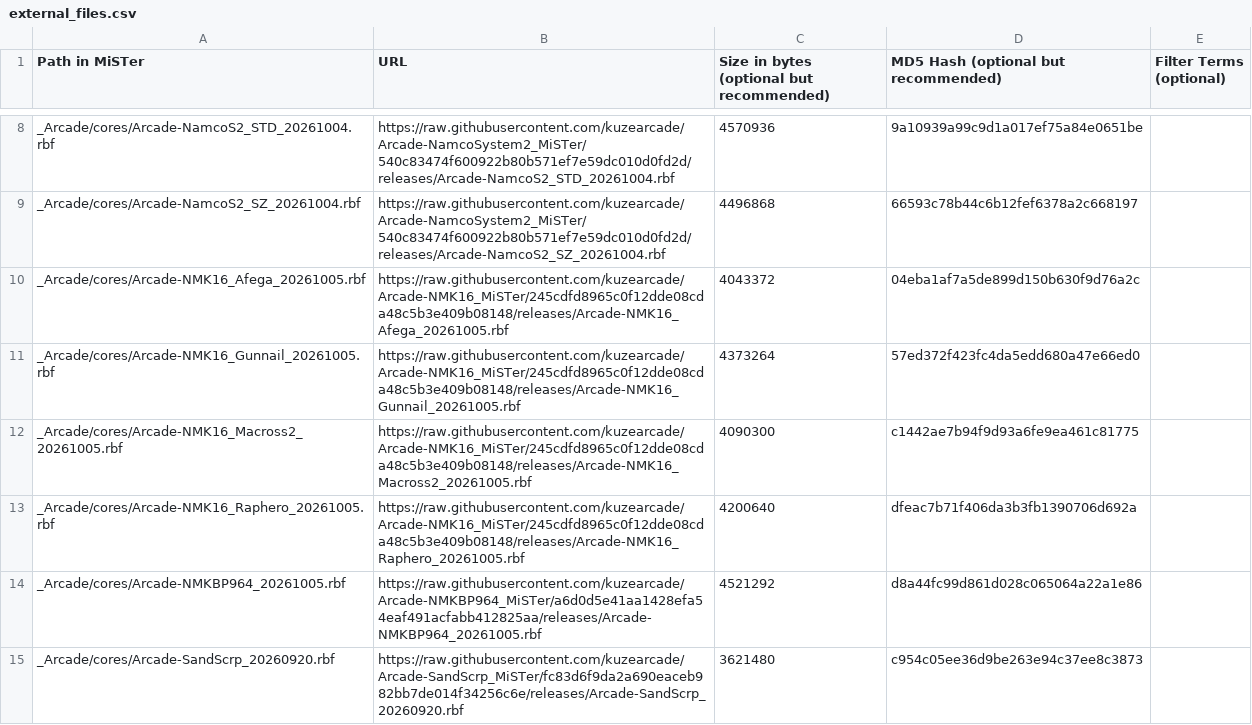
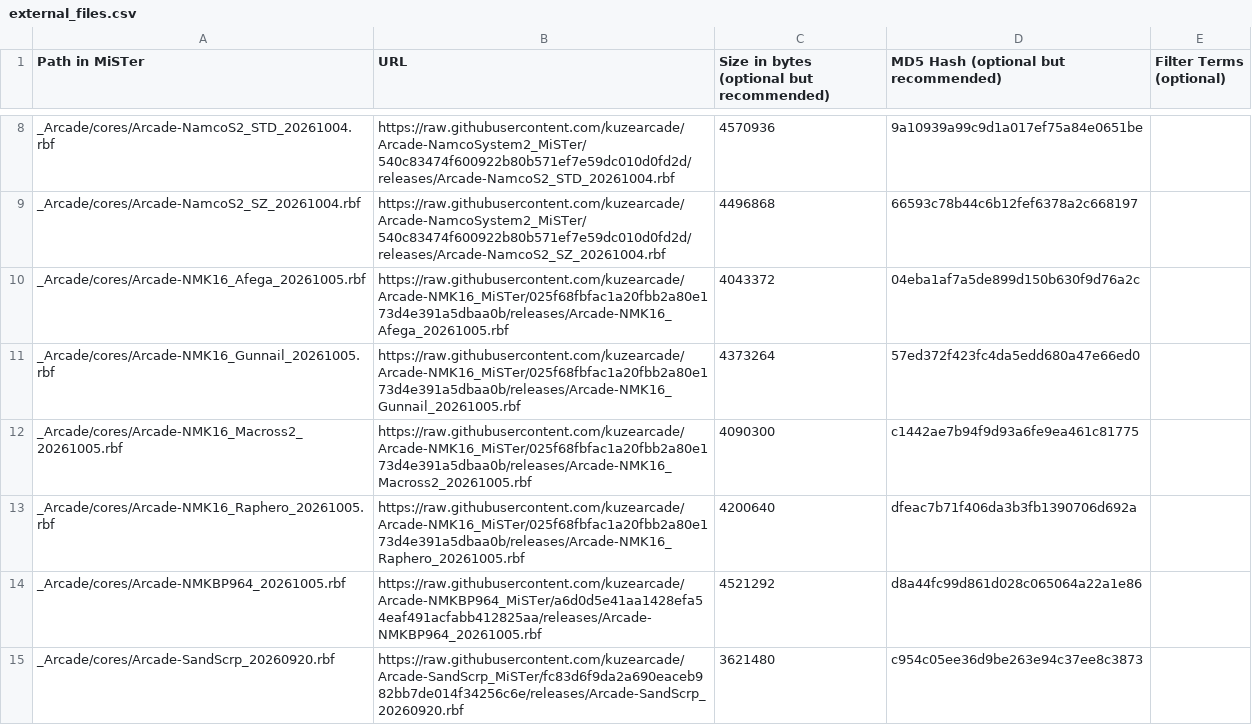
Before and after one commit to OngoGablogian/kuzecores, a CSV file: external_files.csv, drawn as a sheet; only a part is shown, gaps mark what is left out.

```diff
--- a/external_files.csv
+++ b/external_files.csv
@@ -9,6 +9,6 @@ _Arcade/cores/Arcade-NamcoS2_STD_20261004.rbf,https://raw.githubusercontent.com/
 _Arcade/cores/Arcade-NamcoS2_SZ_20261004.rbf,https://raw.githubusercontent.com/kuzearcade/Arcade-NamcoSystem2_MiSTer/540c83474f600922b80b571ef7e59dc010d0fd2d/releases/Arcade-NamcoS2_SZ_20261004.rbf,4496868,66593c78b44c6b12fef6378a2c668197,
-_Arcade/cores/Arcade-NMK16_Afega_20261005.rbf,https://raw.githubusercontent.com/kuzearcade/Arcade-NMK16_MiSTer/245cdfd8965c0f12dde08cda48c5b3e409b08148/releases/Arcade-NMK16_Afega_20261005.rbf,4043372,04eba1af7a5de899d150b630f9d76a2c,
-_Arcade/cores/Arcade-NMK16_Gunnail_20261005.rbf,https://raw.githubusercontent.com/kuzearcade/Arcade-NMK16_MiSTer/245cdfd8965c0f12dde08cda48c5b3e409b08148/releases/Arcade-NMK16_Gunnail_20261005.rbf,4373264,57ed372f423fc4da5edd680a47e66ed0,
-_Arcade/cores/Arcade-NMK16_Macross2_20261005.rbf,https://raw.githubusercontent.com/kuzearcade/Arcade-NMK16_MiSTer/245cdfd8965c0f12dde08cda48c5b3e409b08148/releases/Arcade-NMK16_Macross2_20261005.rbf,4090300,c1442ae7b94f9d93a6fe9ea461c81775,
-_Arcade/cores/Arcade-NMK16_Raphero_20261005.rbf,https://raw.githubusercontent.com/kuzearcade/Arcade-NMK16_MiSTer/245cdfd8965c0f12dde08cda48c5b3e409b08148/releases/Arcade-NMK16_Raphero_20261005.rbf,4200640,dfeac7b71f406da3b3fb1390706d692a,
+_Arcade/cores/Arcade-NMK16_Afega_20261005.rbf,https://raw.githubusercontent.com/kuzearcade/Arcade-NMK16_MiSTer/025f68fbfac1a20fbb2a80e173d4e391a5dbaa0b/releases/Arcade-NMK16_Afega_20261005.rbf,4043372,04eba1af7a5de899d150b630f9d76a2c,
+_Arcade/cores/Arcade-NMK16_Gunnail_20261005.rbf,https://raw.githubusercontent.com/kuzearcade/Arcade-NMK16_MiSTer/025f68fbfac1a20fbb2a80e173d4e391a5dbaa0b/releases/Arcade-NMK16_Gunnail_20261005.rbf,4373264,57ed372f423fc4da5edd680a47e66ed0,
+_Arcade/cores/Arcade-NMK16_Macross2_20261005.rbf,https://raw.githubusercontent.com/kuzearcade/Arcade-NMK16_MiSTer/025f68fbfac1a20fbb2a80e173d4e391a5dbaa0b/releases/Arcade-NMK16_Macross2_20261005.rbf,4090300,c1442ae7b94f9d93a6fe9ea461c81775,
+_Arcade/cores/Arcade-NMK16_Raphero_20261005.rbf,https://raw.githubusercontent.com/kuzearcade/Arcade-NMK16_MiSTer/025f68fbfac1a20fbb2a80e173d4e391a5dbaa0b/releases/Arcade-NMK16_Raphero_20261005.rbf,4200640,dfeac7b71f406da3b3fb1390706d692a,
 _Arcade/cores/Arcade-NMKBP964_20261005.rbf,https://raw.githubusercontent.com/kuzearcade/Arcade-NMKBP964_MiSTer/a6d0d5e41aa1428efa54eaf491acfabb412825aa/releases/Arcade-NMKBP964_20261005.rbf,4521292,d8a44fc99d861d028c065064a22a1e86,
```
Also changed, not shown: 2 other files.
